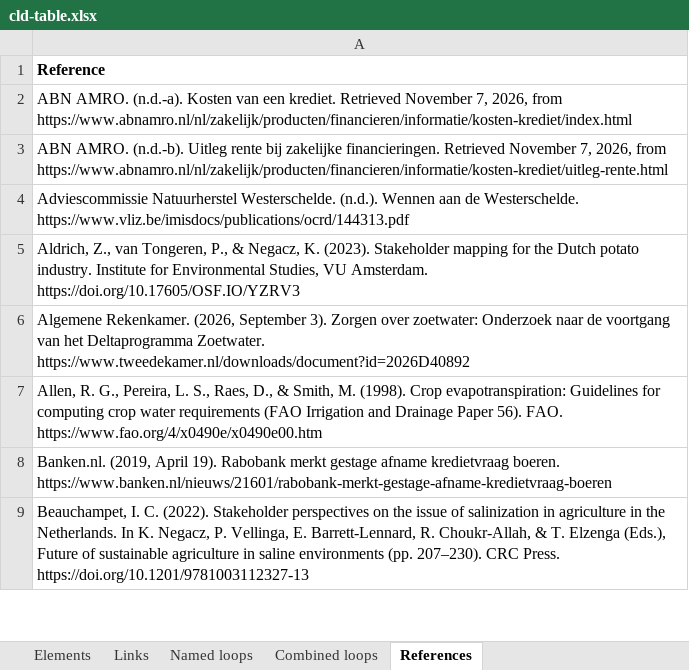
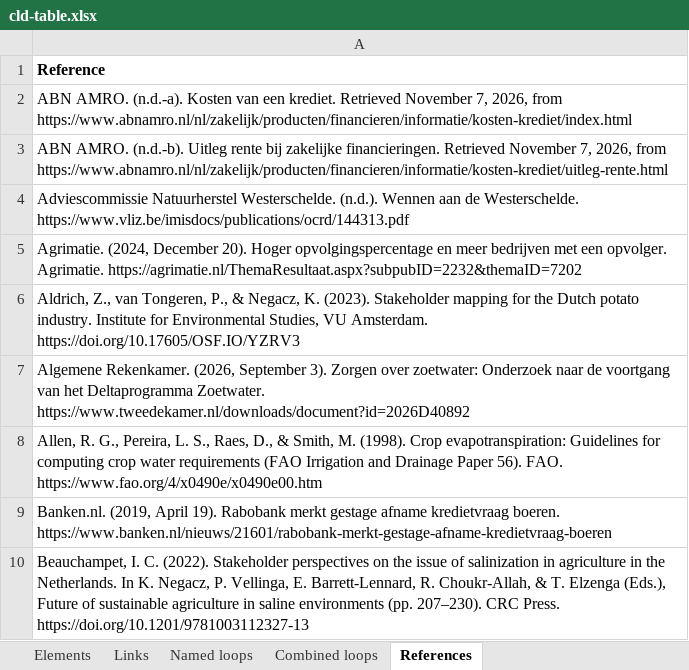
Before and after one commit to jordyzuidam2003-bot/zeeland-cld, an Excel workbook: docs/tables/cld-table.xlsx, sheet References, drawn as a sheet; only a part is shown; values as stored, in another font and other column widths than the file's, no borders; the diff names each change by its address in the sheet, - before the commit and + after, or states it on an @@ line.

Commit message:
Sources on Lenne's side, Jordy agreed: Market demand for alternative crops from Cloet et al. (2024, pp. 2-3), DutchNews.nl (2026) and Polman et al. (2026, p. 8); Farms with a successor from Agrimatie (2024, new as agrimatie-2024-bedrijfsopvolging), national, with ask actors to ZLTO for the island's figure; Growers of new crops elsewhere from DutchNews.nl (2026) and GreenFood50 (n.d.); Processing of new crops elsewhere from the same two, 'which set the price' out of its description, no source showing it; Aldrich et al. (2023) on Adoption of salt-tolerant varieties p. 35 -> p. 38, where the OSF file has the passage; element types unchanged, the build's three warnings unchanged

```diff
--- a/docs/tables/cld-table.xlsx (sheet References)
+++ b/docs/tables/cld-table.xlsx (sheet References)
+row 5: Agrimatie. (2024, December 20). Hoger opvolgingspercentage en meer bedrijven met een opvolger. Agrimatie. https://agrimatie.nl/ThemaResultaat.aspx?subpubID=2232&themaID=7202
```
Also changed, not shown: sheet Elements, docs/tables/sources-to-ask.xlsx, 4 other files.
